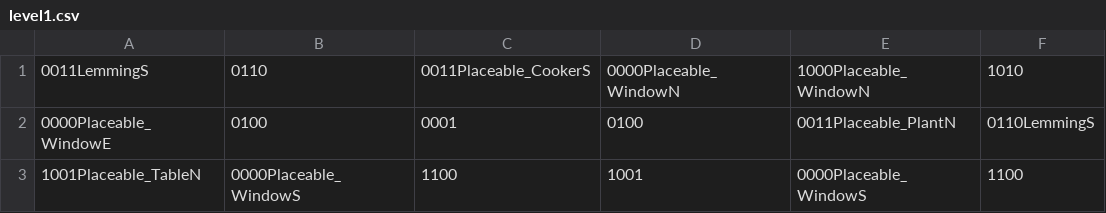
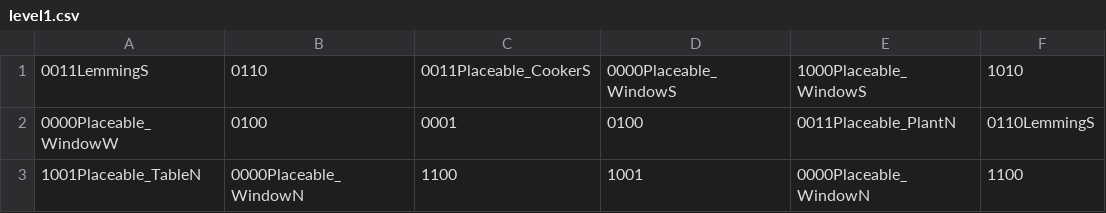
Before and after one commit to Torbilicious/gamejam-2017, a CSV file: Assets/Resources/Levels/level1.csv, drawn as a sheet.

```diff
--- a/Assets/Resources/Levels/level1.csv
+++ b/Assets/Resources/Levels/level1.csv
@@ -1,3 +1,3 @@
-0011LemmingS,0110,0011Placeable_CookerS,0000Placeable_WindowN,1000Placeable_WindowN,1010,
-0000Placeable_WindowE,0100,0001,0100,0011Placeable_PlantN,0110LemmingS,
-1001Placeable_TableN,0000Placeable_WindowS,1100,1001,0000Placeable_WindowS,1100
+0011LemmingS,0110,0011Placeable_CookerS,0000Placeable_WindowS,1000Placeable_WindowS,1010,
+0000Placeable_WindowW,0100,0001,0100,0011Placeable_PlantN,0110LemmingS,
+1001Placeable_TableN,0000Placeable_WindowN,1100,1001,0000Placeable_WindowN,1100
```
Also changed, not shown: 4 other files.
